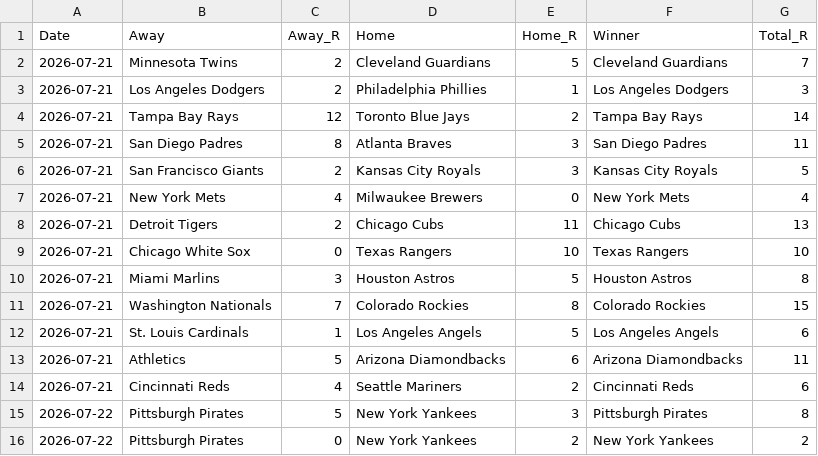
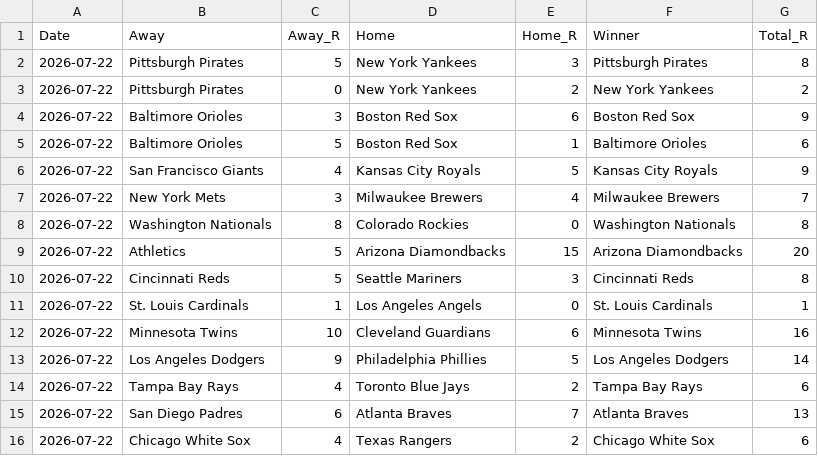
Before and after one commit to HitByOne/mlb-dashboard, a CSV file: data/scores.csv, drawn as a sheet; only a part is shown; the shorter side is filled out with more unchanged rows; removed rows and columns are numbered as before the commit, all else as after; the diff covers the shown part only; the diff names each change by its address in the sheet, - before the commit and + after, or states it on an @@ line.

```diff
--- a/data/scores.csv
+++ b/data/scores.csv
-row 2: 2026-07-21 | Minnesota Twins | 2 | Cleveland Guardians | 5 | Cleveland Guardians | 7
-row 3: 2026-07-21 | Los Angeles Dodgers | 2 | Philadelphia Phillies | 1 | Los Angeles Dodgers | 3
-row 4: 2026-07-21 | Tampa Bay Rays | 12 | Toronto Blue Jays | 2 | Tampa Bay Rays | 14
-row 5: 2026-07-21 | San Diego Padres | 8 | Atlanta Braves | 3 | San Diego Padres | 11
-row 6: 2026-07-21 | San Francisco Giants | 2 | Kansas City Royals | 3 | Kansas City Royals | 5
-row 7: 2026-07-21 | New York Mets | 4 | Milwaukee Brewers | 0 | New York Mets | 4
-row 8: 2026-07-21 | Detroit Tigers | 2 | Chicago Cubs | 11 | Chicago Cubs | 13
-row 9: 2026-07-21 | Chicago White Sox | 0 | Texas Rangers | 10 | Texas Rangers | 10
-row 10: 2026-07-21 | Miami Marlins | 3 | Houston Astros | 5 | Houston Astros | 8
-row 11: 2026-07-21 | Washington Nationals | 7 | Colorado Rockies | 8 | Colorado Rockies | 15
-row 12: 2026-07-21 | St. Louis Cardinals | 1 | Los Angeles Angels | 5 | Los Angeles Angels | 6
-row 13: 2026-07-21 | Athletics | 5 | Arizona Diamondbacks | 6 | Arizona Diamondbacks | 11
-row 14: 2026-07-21 | Cincinnati Reds | 4 | Seattle Mariners | 2 | Cincinnati Reds | 6
```
Also changed, not shown: 15 added rows elsewhere in this file, data/hits_leaders.csv, data/model_picks.csv, 15 other files.
